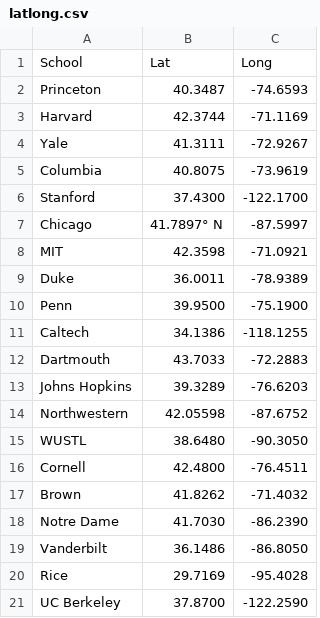
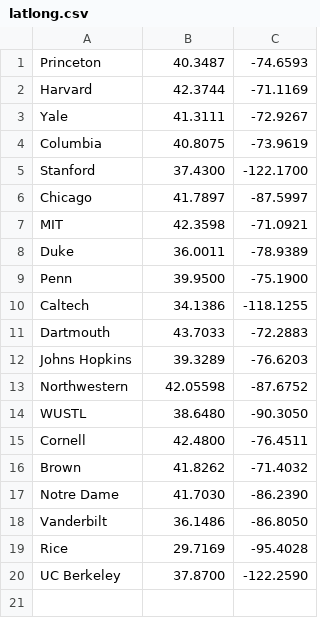
Before and after one commit to adityadevgupta/cs224u-project, a CSV file: latlong.csv, drawn as a sheet.

Commit message:
fixed typo on latlong

```diff
--- a/latlong.csv
+++ b/latlong.csv
@@ -1,2 +1 @@
-School, Lat, Long
 Princeton, 40.3487, -74.6593
@@ -6,3 +5,3 @@ Columbia, 40.8075, -73.9619
 Stanford, 37.4300, -122.1700
-Chicago, 41.7897° N, -87.5997
+Chicago, 41.7897, -87.5997
 MIT, 42.3598, -71.0921
```
Also changed, not shown: 1 other file.
